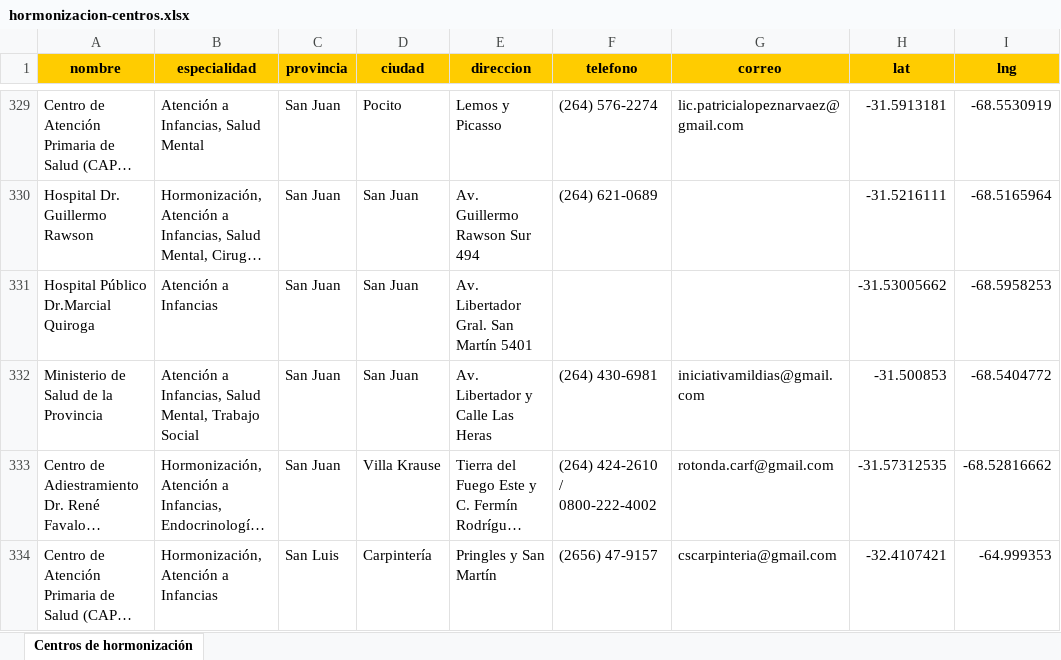
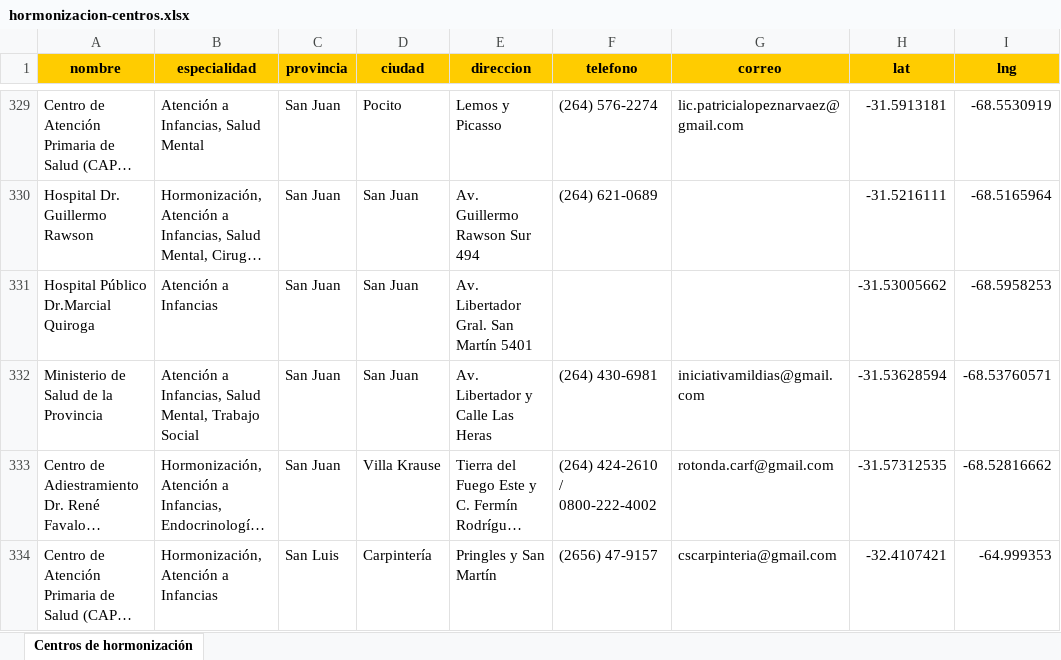
Before and after one commit to Transistemas-ac/landing, an Excel workbook: public/hormonizacion-centros.xlsx, sheet Centros de hormonización, drawn as a sheet; only a part is shown, gaps mark what is left out; long unchanged cells end in …; values as stored, in another font and other column widths than the file's, no borders; the diff names each change by its address in the sheet, - before the commit and + after, or states it on an @@ line.

```diff
--- a/public/hormonizacion-centros.xlsx (sheet Centros de hormonización)
+++ b/public/hormonizacion-centros.xlsx (sheet Centros de hormonización)
-H332 (lat): -31.500853
+H332 (lat): -31.53628594
-I332 (lng): -68.5404772
+I332 (lng): -68.53760571
```
Also changed, not shown: 4 other files.
